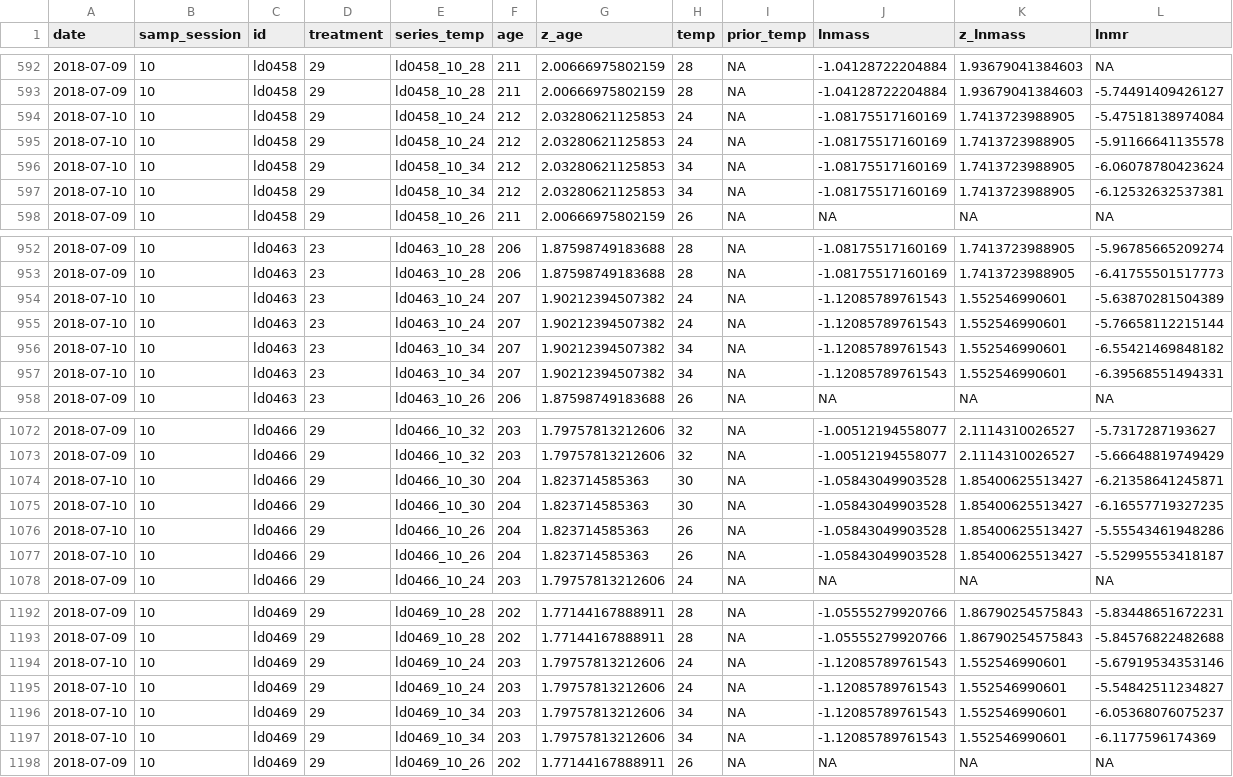
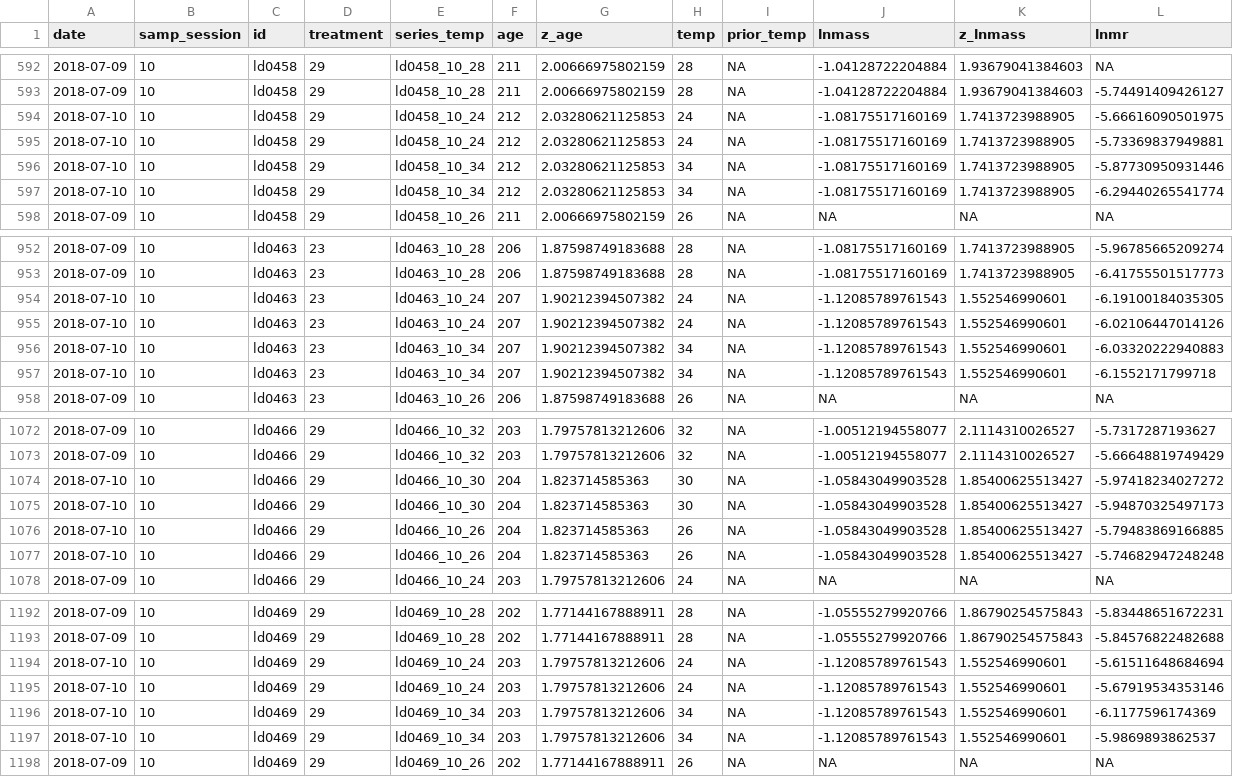
Before and after one commit to daniel1noble/deli_inc_metabTelo, a CSV file: data/processed/Long_Tinc_MR_MI.csv, drawn as a sheet; only a part is shown, gaps mark what is left out; the diff covers the shown part only.

Commit message:
Added to intro, re-processed data because samp_session 10 b2 d2 t were wrong

```diff
--- a/data/processed/Long_Tinc_MR_MI.csv
+++ b/data/processed/Long_Tinc_MR_MI.csv
@@ -593,6 +593,6 @@
 2018-07-09,10,"ld0458",29,"ld0458_10_28",211,2.00666975802159,28,NA,-1.04128722204884,1.93679041384603,-5.74491409426127
-2018-07-10,10,"ld0458",29,"ld0458_10_24",212,2.03280621125853,24,NA,-1.08175517160169,1.7413723988905,-5.47518138974084
-2018-07-10,10,"ld0458",29,"ld0458_10_24",212,2.03280621125853,24,NA,-1.08175517160169,1.7413723988905,-5.91166641135578
-2018-07-10,10,"ld0458",29,"ld0458_10_34",212,2.03280621125853,34,NA,-1.08175517160169,1.7413723988905,-6.06078780423624
-2018-07-10,10,"ld0458",29,"ld0458_10_34",212,2.03280621125853,34,NA,-1.08175517160169,1.7413723988905,-6.12532632537381
+2018-07-10,10,"ld0458",29,"ld0458_10_24",212,2.03280621125853,24,NA,-1.08175517160169,1.7413723988905,-5.66616090501975
+2018-07-10,10,"ld0458",29,"ld0458_10_24",212,2.03280621125853,24,NA,-1.08175517160169,1.7413723988905,-5.73369837949881
+2018-07-10,10,"ld0458",29,"ld0458_10_34",212,2.03280621125853,34,NA,-1.08175517160169,1.7413723988905,-5.87730950931446
+2018-07-10,10,"ld0458",29,"ld0458_10_34",212,2.03280621125853,34,NA,-1.08175517160169,1.7413723988905,-6.29440265541774
 2018-07-09,10,"ld0458",29,"ld0458_10_26",211,2.00666975802159,26,NA,NA,NA,NA
@@ -953,6 +953,6 @@
 2018-07-09,10,"ld0463",23,"ld0463_10_28",206,1.87598749183688,28,NA,-1.08175517160169,1.7413723988905,-6.41755501517773
-2018-07-10,10,"ld0463",23,"ld0463_10_24",207,1.90212394507382,24,NA,-1.12085789761543,1.552546990601,-5.63870281504389
-2018-07-10,10,"ld0463",23,"ld0463_10_24",207,1.90212394507382,24,NA,-1.12085789761543,1.552546990601,-5.76658112215144
-2018-07-10,10,"ld0463",23,"ld0463_10_34",207,1.90212394507382,34,NA,-1.12085789761543,1.552546990601,-6.55421469848182
-2018-07-10,10,"ld0463",23,"ld0463_10_34",207,1.90212394507382,34,NA,-1.12085789761543,1.552546990601,-6.39568551494331
+2018-07-10,10,"ld0463",23,"ld0463_10_24",207,1.90212394507382,24,NA,-1.12085789761543,1.552546990601,-6.19100184035305
+2018-07-10,10,"ld0463",23,"ld0463_10_24",207,1.90212394507382,24,NA,-1.12085789761543,1.552546990601,-6.02106447014126
+2018-07-10,10,"ld0463",23,"ld0463_10_34",207,1.90212394507382,34,NA,-1.12085789761543,1.552546990601,-6.03320222940883
+2018-07-10,10,"ld0463",23,"ld0463_10_34",207,1.90212394507382,34,NA,-1.12085789761543,1.552546990601,-6.1552171799718
 2018-07-09,10,"ld0463",23,"ld0463_10_26",206,1.87598749183688,26,NA,NA,NA,NA
@@ -1073,6 +1073,6 @@
 2018-07-09,10,"ld0466",29,"ld0466_10_32",203,1.79757813212606,32,NA,-1.00512194558077,2.1114310026527,-5.66648819749429
-2018-07-10,10,"ld0466",29,"ld0466_10_30",204,1.823714585363,30,NA,-1.05843049903528,1.85400625513427,-6.21358641245871
-2018-07-10,10,"ld0466",29,"ld0466_10_30",204,1.823714585363,30,NA,-1.05843049903528,1.85400625513427,-6.16557719327235
-2018-07-10,10,"ld0466",29,"ld0466_10_26",204,1.823714585363,26,NA,-1.05843049903528,1.85400625513427,-5.55543461948286
-2018-07-10,10,"ld0466",29,"ld0466_10_26",204,1.823714585363,26,NA,-1.05843049903528,1.85400625513427,-5.52995553418187
+2018-07-10,10,"ld0466",29,"ld0466_10_30",204,1.823714585363,30,NA,-1.05843049903528,1.85400625513427,-5.97418234027272
+2018-07-10,10,"ld0466",29,"ld0466_10_30",204,1.823714585363,30,NA,-1.05843049903528,1.85400625513427,-5.94870325497173
+2018-07-10,10,"ld0466",29,"ld0466_10_26",204,1.823714585363,26,NA,-1.05843049903528,1.85400625513427,-5.79483869166885
+2018-07-10,10,"ld0466",29,"ld0466_10_26",204,1.823714585363,26,NA,-1.05843049903528,1.85400625513427,-5.74682947248248
 2018-07-09,10,"ld0466",29,"ld0466_10_24",203,1.79757813212606,24,NA,NA,NA,NA
@@ -1193,6 +1193,6 @@
 2018-07-09,10,"ld0469",29,"ld0469_10_28",202,1.77144167888911,28,NA,-1.05555279920766,1.86790254575843,-5.84576822482688
+2018-07-10,10,"ld0469",29,"ld0469_10_24",203,1.79757813212606,24,NA,-1.12085789761543,1.552546990601,-5.61511648684694
 2018-07-10,10,"ld0469",29,"ld0469_10_24",203,1.79757813212606,24,NA,-1.12085789761543,1.552546990601,-5.67919534353146
-2018-07-10,10,"ld0469",29,"ld0469_10_24",203,1.79757813212606,24,NA,-1.12085789761543,1.552546990601,-5.54842511234827
-2018-07-10,10,"ld0469",29,"ld0469_10_34",203,1.79757813212606,34,NA,-1.12085789761543,1.552546990601,-6.05368076075237
 2018-07-10,10,"ld0469",29,"ld0469_10_34",203,1.79757813212606,34,NA,-1.12085789761543,1.552546990601,-6.1177596174369
+2018-07-10,10,"ld0469",29,"ld0469_10_34",203,1.79757813212606,34,NA,-1.12085789761543,1.552546990601,-5.9869893862537
 2018-07-09,10,"ld0469",29,"ld0469_10_26",202,1.77144167888911,26,NA,NA,NA,NA
```
Also changed, not shown: 82 edited cells elsewhere in this file, data/processed/Wide_Tinc_MR.csv, 2 other files.
